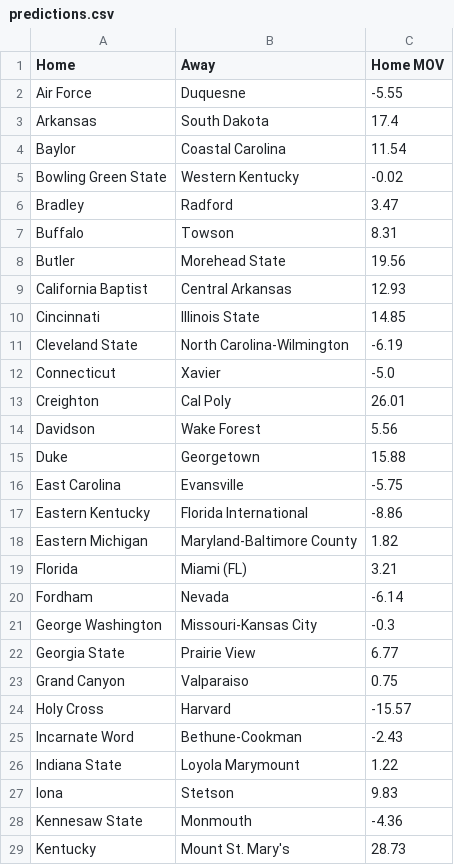
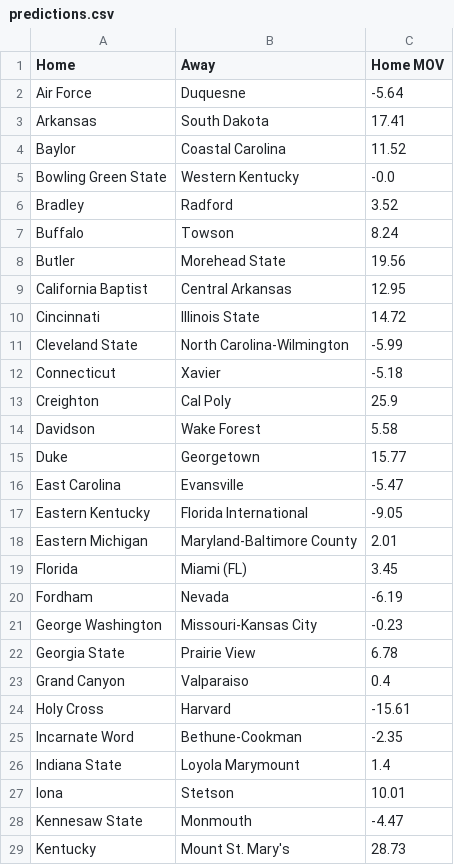
Before and after one commit to erikrforseth/erikrforseth.github.io, a CSV file: predictions.csv, drawn as a sheet; only a part is shown; the diff covers the shown part only.

```diff
--- a/predictions.csv
+++ b/predictions.csv
@@ -1,29 +1,29 @@
 Home,Away,Home MOV
-Air Force,Duquesne,-5.55
-Arkansas,South Dakota,17.4
-Baylor,Coastal Carolina,11.54
-Bowling Green State,Western Kentucky,-0.02
-Bradley,Radford,3.47
-Buffalo,Towson,8.31
+Air Force,Duquesne,-5.64
+Arkansas,South Dakota,17.41
+Baylor,Coastal Carolina,11.52
+Bowling Green State,Western Kentucky,-0.0
+Bradley,Radford,3.52
+Buffalo,Towson,8.24
 Butler,Morehead State,19.56
-California Baptist,Central Arkansas,12.93
-Cincinnati,Illinois State,14.85
-Cleveland State,North Carolina-Wilmington,-6.19
-Connecticut,Xavier,-5.0
-Creighton,Cal Poly,26.01
-Davidson,Wake Forest,5.56
-Duke,Georgetown,15.88
-East Carolina,Evansville,-5.75
-Eastern Kentucky,Florida International,-8.86
-Eastern Michigan,Maryland-Baltimore County,1.82
-Florida,Miami (FL),3.21
-Fordham,Nevada,-6.14
-George Washington,Missouri-Kansas City,-0.3
-Georgia State,Prairie View,6.77
-Grand Canyon,Valparaiso,0.75
-Holy Cross,Harvard,-15.57
-Incarnate Word,Bethune-Cookman,-2.43
-Indiana State,Loyola Marymount,1.22
-Iona,Stetson,9.83
-Kennesaw State,Monmouth,-4.36
+California Baptist,Central Arkansas,12.95
+Cincinnati,Illinois State,14.72
+Cleveland State,North Carolina-Wilmington,-5.99
+Connecticut,Xavier,-5.18
+Creighton,Cal Poly,25.9
+Davidson,Wake Forest,5.58
+Duke,Georgetown,15.77
+East Carolina,Evansville,-5.47
+Eastern Kentucky,Florida International,-9.05
+Eastern Michigan,Maryland-Baltimore County,2.01
+Florida,Miami (FL),3.45
+Fordham,Nevada,-6.19
+George Washington,Missouri-Kansas City,-0.23
+Georgia State,Prairie View,6.78
+Grand Canyon,Valparaiso,0.4
+Holy Cross,Harvard,-15.61
+Incarnate Word,Bethune-Cookman,-2.35
+Indiana State,Loyola Marymount,1.4
+Iona,Stetson,10.01
+Kennesaw State,Monmouth,-4.47
 Kentucky,Mount St. Mary's,28.73
```
Also changed, not shown: 27 edited cells elsewhere in this file, 2 other files.
